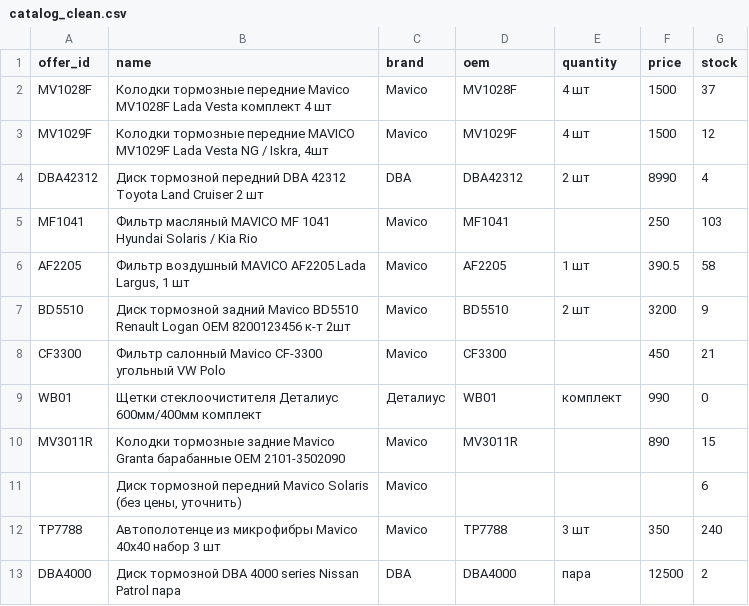
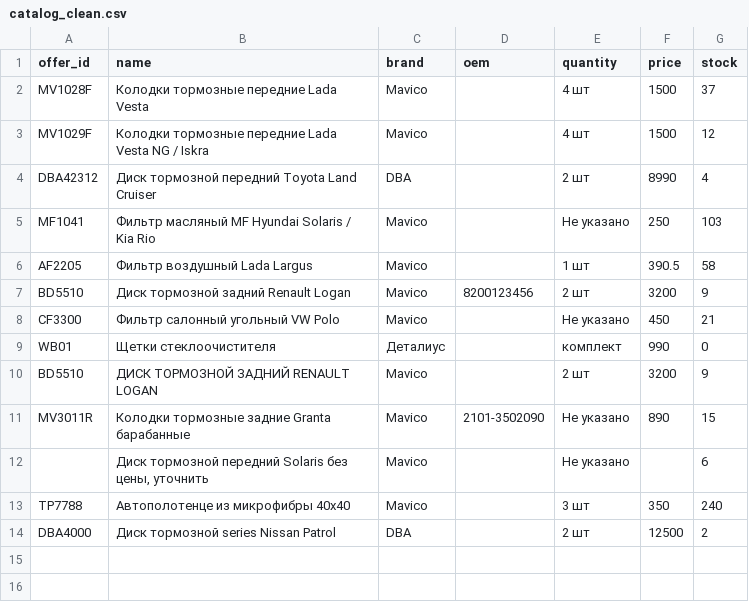
Before and after one commit to Kabaaaan/GoodParts, a CSV file: cleaner/catalog_clean.csv, drawn as a sheet.

Commit message:
cleaner fix - task #3

```diff
--- a/cleaner/catalog_clean.csv
+++ b/cleaner/catalog_clean.csv
@@ -1,13 +1,14 @@
 offer_id,name,brand,oem,quantity,price,stock
-MV1028F,Колодки тормозные передние Mavico MV1028F Lada Vesta комплект 4 шт,Mavico,MV1028F,4 шт,1500,37
-MV1029F,"Колодки тормозные передние MAVICO MV1029F Lada Vesta NG / Iskra, 4шт",Mavico,MV1029F,4 шт,1500,12
-DBA42312,Диск тормозной передний DBA 42312 Toyota Land Cruiser 2 шт,DBA,DBA42312,2 шт,8990,4
-MF1041,Фильтр масляный MAVICO MF 1041 Hyundai Solaris / Kia Rio,Mavico,MF1041,,250,103
-AF2205,"Фильтр воздушный MAVICO AF2205 Lada Largus, 1 шт",Mavico,AF2205,1 шт,390.5,58
-BD5510,Диск тормозной задний Mavico BD5510 Renault Logan OEM 8200123456 к-т 2шт,Mavico,BD5510,2 шт,3200,9
-CF3300,Фильтр салонный Mavico CF-3300 угольный VW Polo,Mavico,CF3300,,450,21
-WB01,Щетки стеклоочистителя Деталиус 600мм/400мм комплект,Деталиус,WB01,комплект,990,0
-MV3011R,Колодки тормозные задние Mavico Granta барабанные OEM 2101-3502090,Mavico,MV3011R,,890,15
-,"Диск тормозной передний Mavico Solaris (без цены, уточнить)",Mavico,,,,6
-TP7788,Автополотенце из микрофибры Mavico 40х40 набор 3 шт,Mavico,TP7788,3 шт,350,240
-DBA4000,Диск тормозной DBA 4000 series Nissan Patrol пара,DBA,DBA4000,пара,12500,2
+MV1028F,Колодки тормозные передние Lada Vesta,Mavico,,4 шт,1500,37
+MV1029F,Колодки тормозные передние Lada Vesta NG / Iskra,Mavico,,4 шт,1500,12
+DBA42312,Диск тормозной передний Toyota Land Cruiser,DBA,,2 шт,8990,4
+MF1041,Фильтр масляный MF Hyundai Solaris / Kia Rio,Mavico,,Не указано,250,103
+AF2205,Фильтр воздушный Lada Largus,Mavico,,1 шт,390.5,58
+BD5510,Диск тормозной задний Renault Logan,Mavico,8200123456,2 шт,3200,9
+CF3300,Фильтр салонный угольный VW Polo,Mavico,,Не указано,450,21
+WB01,Щетки стеклоочистителя,Деталиус,,комплект,990,0
+BD5510,ДИСК ТОРМОЗНОЙ ЗАДНИЙ RENAULT LOGAN,Mavico,,2 шт,3200,9
+MV3011R,Колодки тормозные задние Granta барабанные,Mavico,2101-3502090,Не указано,890,15
+,"Диск тормозной передний Solaris без цены, уточнить",Mavico,,Не указано,,6
+TP7788,Автополотенце из микрофибры 40х40,Mavico,,3 шт,350,240
+DBA4000,Диск тормозной series Nissan Patrol,DBA,,2 шт,12500,2
```
Also changed, not shown: 3 other files.
